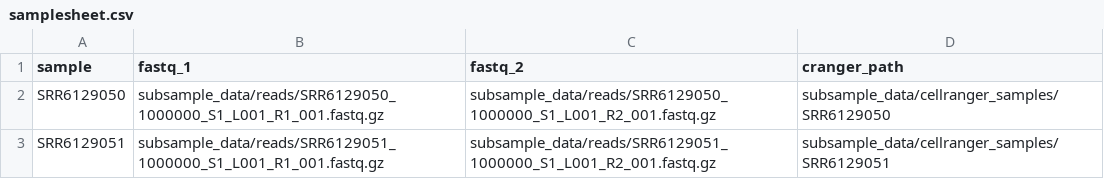
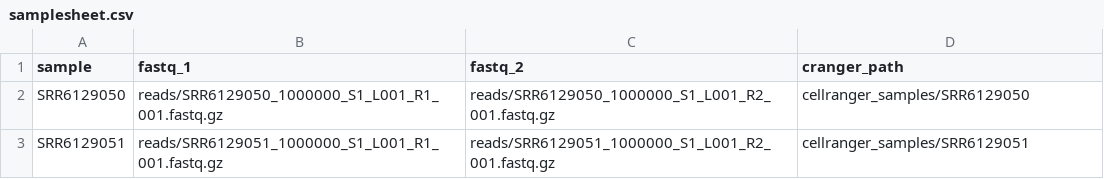
Before and after one commit to plasslab/nf-core-scalpel, a CSV file: subsample_data/samplesheet.csv, drawn as a sheet.

Commit message:
test: light test dataset (GSE104556 chr17:14-16Mb, 2.4MB)
- tests/data/make_test_data.sh regenerates it from subsample_data/
- -profile test now uses it (full run in a few minutes, conda)
- subsample_data/samplesheet.csv paths relative to samplesheet dir
- .gitignore: anchor data/ to repo root so tests/data is tracked

```diff
--- a/subsample_data/samplesheet.csv
+++ b/subsample_data/samplesheet.csv
@@ -1,3 +1,3 @@
 sample,fastq_1,fastq_2,cranger_path
-SRR6129050,subsample_data/reads/SRR6129050_1000000_S1_L001_R1_001.fastq.gz,subsample_data/reads/SRR6129050_1000000_S1_L001_R2_001.fastq.gz,subsample_data/cellranger_samples/SRR6129050
-SRR6129051,subsample_data/reads/SRR6129051_1000000_S1_L001_R1_001.fastq.gz,subsample_data/reads/SRR6129051_1000000_S1_L001_R2_001.fastq.gz,subsample_data/cellranger_samples/SRR6129051
+SRR6129050,reads/SRR6129050_1000000_S1_L001_R1_001.fastq.gz,reads/SRR6129050_1000000_S1_L001_R2_001.fastq.gz,cellranger_samples/SRR6129050
+SRR6129051,reads/SRR6129051_1000000_S1_L001_R1_001.fastq.gz,reads/SRR6129051_1000000_S1_L001_R2_001.fastq.gz,cellranger_samples/SRR6129051
```
Also changed, not shown: 25 other files.
